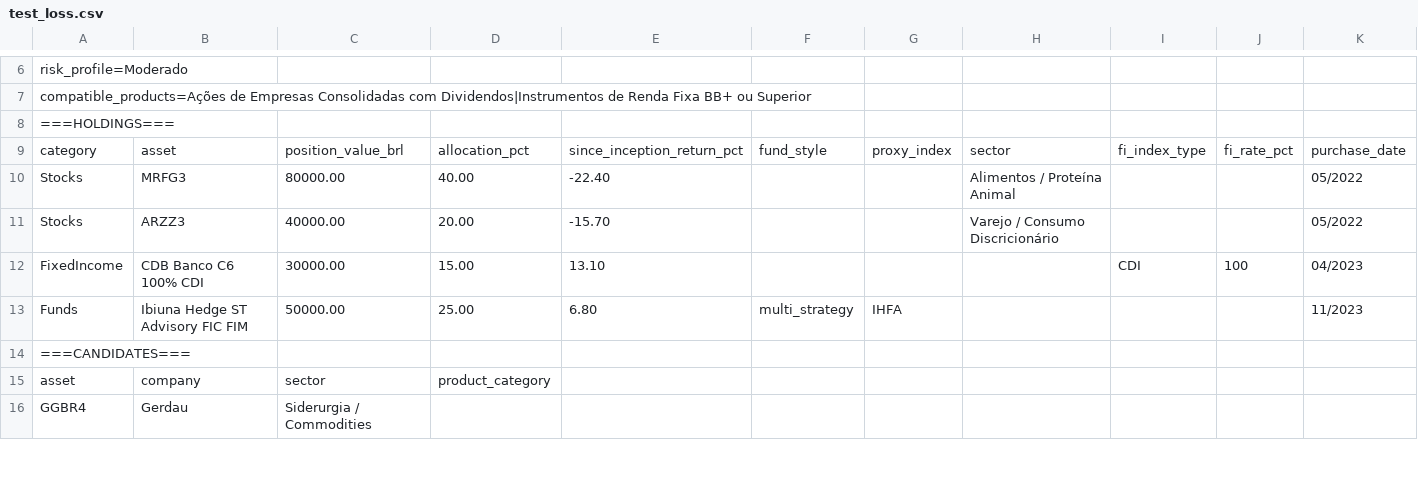
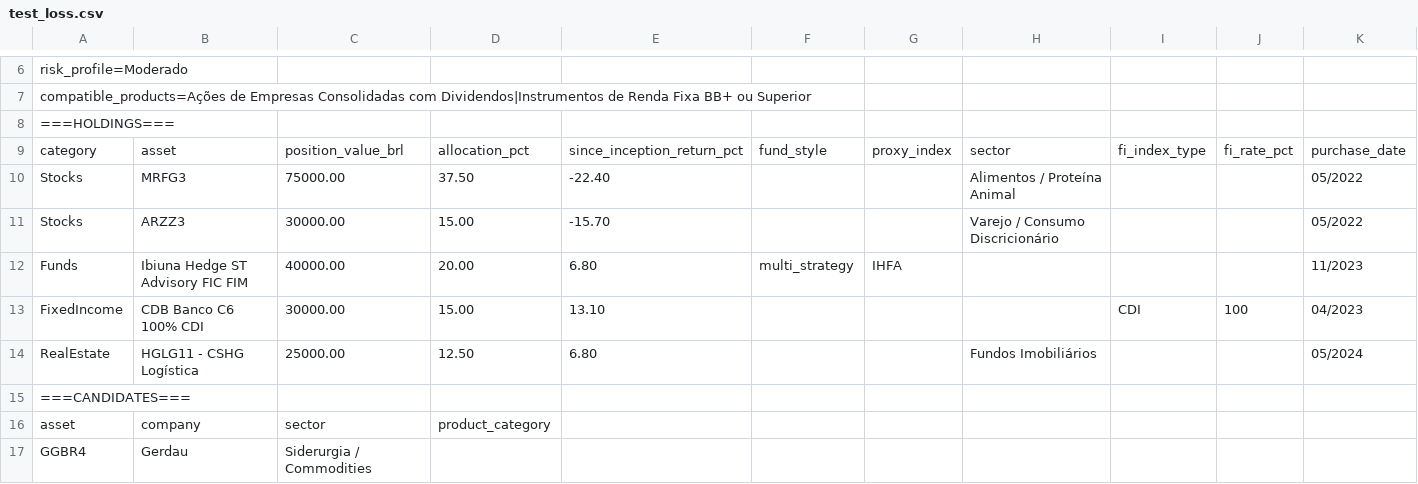
Before and after one commit to noemyoliveriatp/enter-challenge-data, a CSV file: test_loss.csv, drawn as a sheet; only a part is shown, gaps mark what is left out.

```diff
--- a/test_loss.csv
+++ b/test_loss.csv
@@ -9,6 +9,7 @@ compatible_products=Ações de Empresas Consolidadas com Dividendos|Instrumentos
 category,asset,position_value_brl,allocation_pct,since_inception_return_pct,fund_style,proxy_index,sector,fi_index_type,fi_rate_pct,purchase_date
-Stocks,MRFG3,80000.00,40.00,-22.40,,,Alimentos / Proteína Animal,,,05/2022
-Stocks,ARZZ3,40000.00,20.00,-15.70,,,Varejo / Consumo Discricionário,,,05/2022
+Stocks,MRFG3,75000.00,37.50,-22.40,,,Alimentos / Proteína Animal,,,05/2022
+Stocks,ARZZ3,30000.00,15.00,-15.70,,,Varejo / Consumo Discricionário,,,05/2022
+Funds,Ibiuna Hedge ST Advisory FIC FIM,40000.00,20.00,6.80,multi_strategy,IHFA,,,,11/2023
 FixedIncome,CDB Banco C6 100% CDI,30000.00,15.00,13.10,,,,CDI,100,04/2023
-Funds,Ibiuna Hedge ST Advisory FIC FIM,50000.00,25.00,6.80,multi_strategy,IHFA,,,,11/2023
+RealEstate,HGLG11 - CSHG Logística,25000.00,12.50,6.80,,,Fundos Imobiliários,,,05/2024
 ===CANDIDATES===
```
Also changed, not shown: test_extreme.csv.
